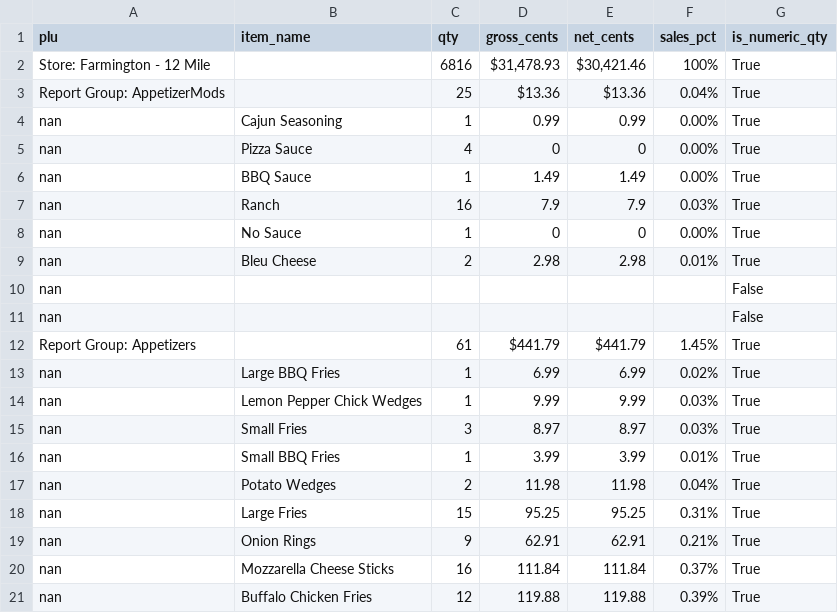
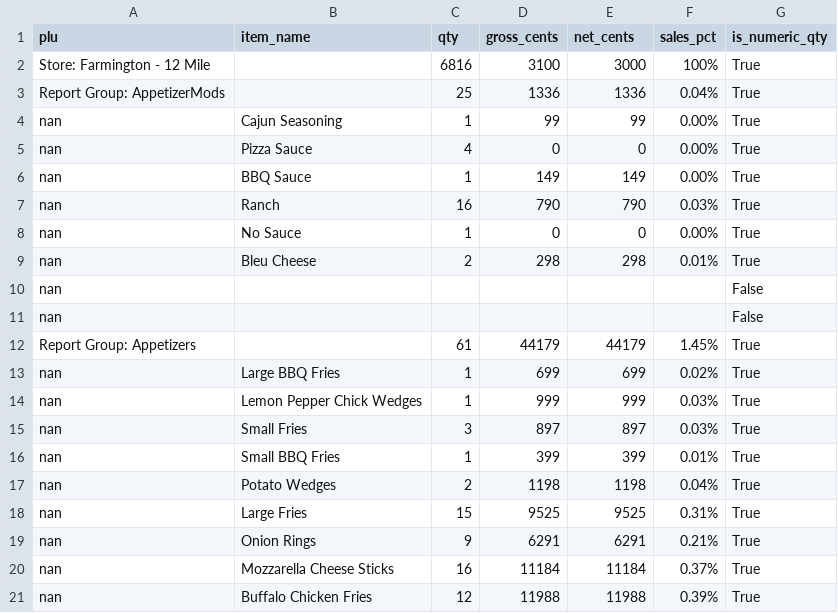
Before and after one commit to adonisbashi/Menu-mix-project, a CSV file: data/processed/normalized_sample.csv, drawn as a sheet.

Commit message:
Parse money to cents added

```diff
--- a/data/processed/normalized_sample.csv
+++ b/data/processed/normalized_sample.csv
@@ -1,21 +1,21 @@
 plu,item_name,qty,gross_cents,net_cents,sales_pct,is_numeric_qty
-Store: Farmington - 12 Mile,,6816,"$31,478.93","$30,421.46",100%,True
-Report Group: AppetizerMods,,25,$13.36,$13.36,0.04%,True
-nan,Cajun Seasoning,1,0.99,0.99,0.00%,True
+Store: Farmington - 12 Mile,,6816,3100,3000,100%,True
+Report Group: AppetizerMods,,25,1336,1336,0.04%,True
+nan,Cajun Seasoning,1,99,99,0.00%,True
 nan,Pizza Sauce,4,0,0,0.00%,True
-nan,BBQ Sauce,1,1.49,1.49,0.00%,True
-nan,Ranch,16,7.9,7.9,0.03%,True
+nan,BBQ Sauce,1,149,149,0.00%,True
+nan,Ranch,16,790,790,0.03%,True
 nan,No Sauce,1,0,0,0.00%,True
-nan,Bleu Cheese,2,2.98,2.98,0.01%,True
+nan,Bleu Cheese,2,298,298,0.01%,True
 nan,,,,,,False
 nan,,,,,,False
-Report Group: Appetizers,,61,$441.79,$441.79,1.45%,True
-nan,Large BBQ Fries,1,6.99,6.99,0.02%,True
-nan,Lemon Pepper Chick Wedges,1,9.99,9.99,0.03%,True
-nan,Small Fries,3,8.97,8.97,0.03%,True
-nan,Small BBQ Fries,1,3.99,3.99,0.01%,True
-nan,Potato Wedges,2,11.98,11.98,0.04%,True
-nan,Large Fries,15,95.25,95.25,0.31%,True
-nan,Onion Rings,9,62.91,62.91,0.21%,True
-nan,Mozzarella Cheese Sticks,16,111.84,111.84,0.37%,True
-nan,Buffalo Chicken Fries,12,119.88,119.88,0.39%,True
+Report Group: Appetizers,,61,44179,44179,1.45%,True
+nan,Large BBQ Fries,1,699,699,0.02%,True
+nan,Lemon Pepper Chick Wedges,1,999,999,0.03%,True
+nan,Small Fries,3,897,897,0.03%,True
+nan,Small BBQ Fries,1,399,399,0.01%,True
+nan,Potato Wedges,2,1198,1198,0.04%,True
+nan,Large Fries,15,9525,9525,0.31%,True
+nan,Onion Rings,9,6291,6291,0.21%,True
+nan,Mozzarella Cheese Sticks,16,11184,11184,0.37%,True
+nan,Buffalo Chicken Fries,12,11988,11988,0.39%,True
```
Also changed, not shown: 1 other file.
